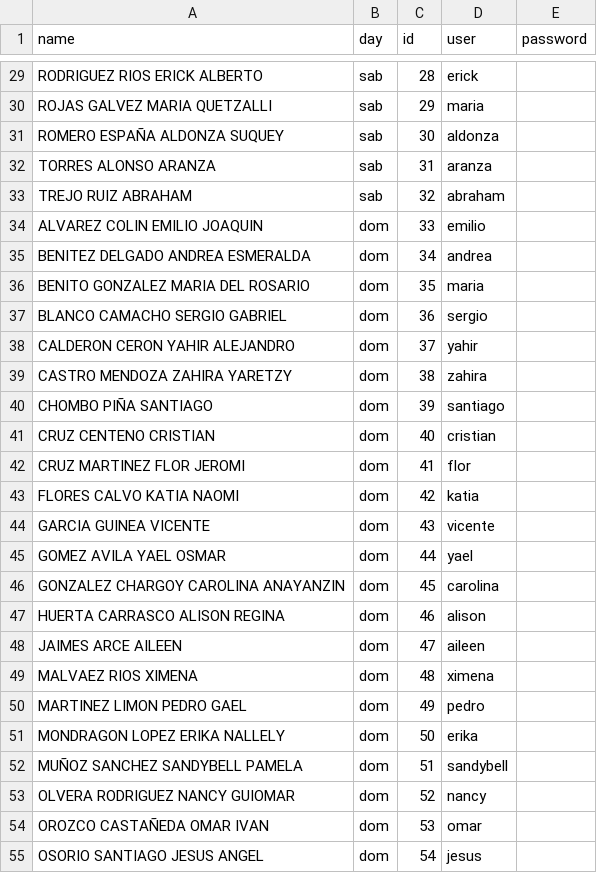
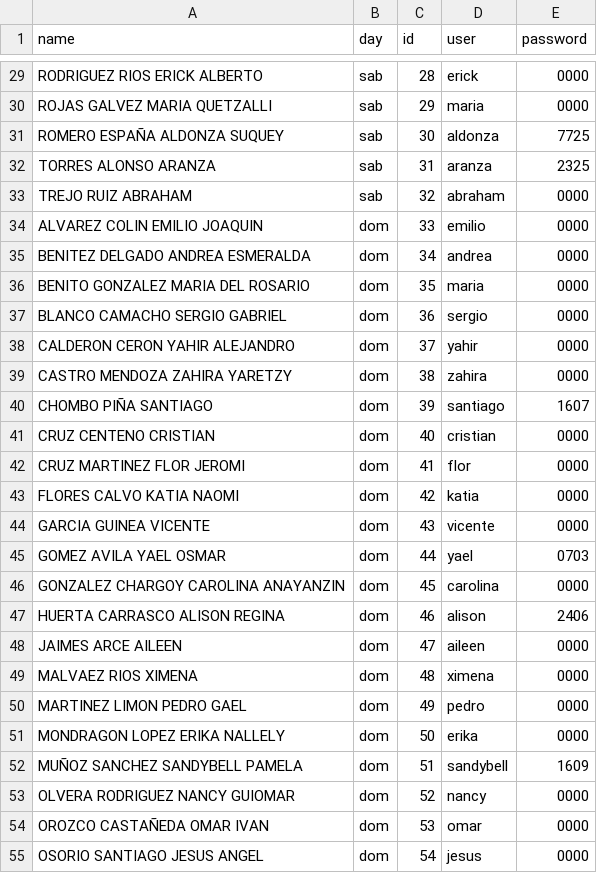
Before and after one commit to ramirezariben-boop/classroom-trading, a CSV file: data/users.csv, drawn as a sheet; only a part is shown, gaps mark what is left out; the diff covers the shown part only; the diff names each change by its address in the sheet, - before the commit and + after, or states it on an @@ line.

```diff
--- a/data/users.csv
+++ b/data/users.csv
-E29:E30 (password): (empty)
+E29:E30 (password): 0000
-E31 (password): (empty)
+E31 (password): 7725
-E32 (password): (empty)
+E32 (password): 2325
-E33:E39 (password): (empty)
+E33:E39 (password): 0000
-E40 (password): (empty)
+E40 (password): 1607
-E41:E44 (password): (empty)
+E41:E44 (password): 0000
-E45 (password): (empty)
+E45 (password): 0703
-E46 (password): (empty)
+E46 (password): 0000
-E47 (password): (empty)
+E47 (password): 2406
-E48:E51 (password): (empty)
+E48:E51 (password): 0000
-E52 (password): (empty)
+E52 (password): 1609
-E53:E55 (password): (empty)
+E53:E55 (password): 0000
```
Also changed, not shown: 34 edited cells elsewhere in this file, 12 other files.
